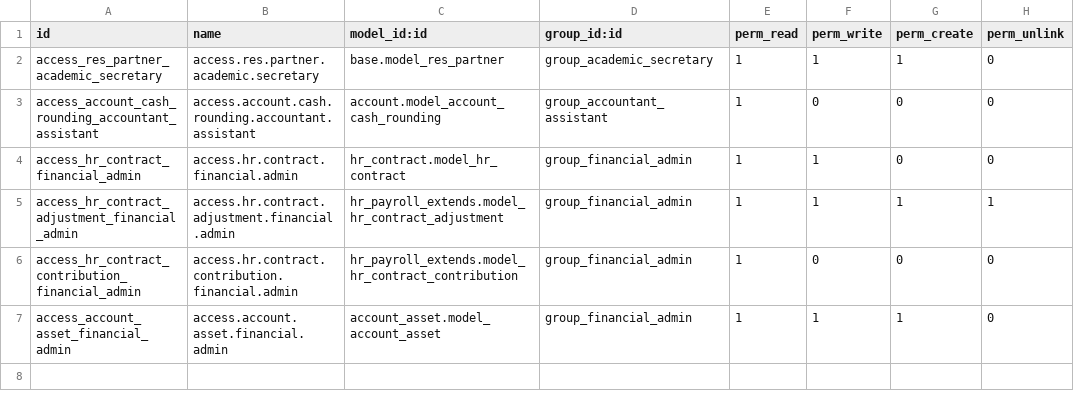
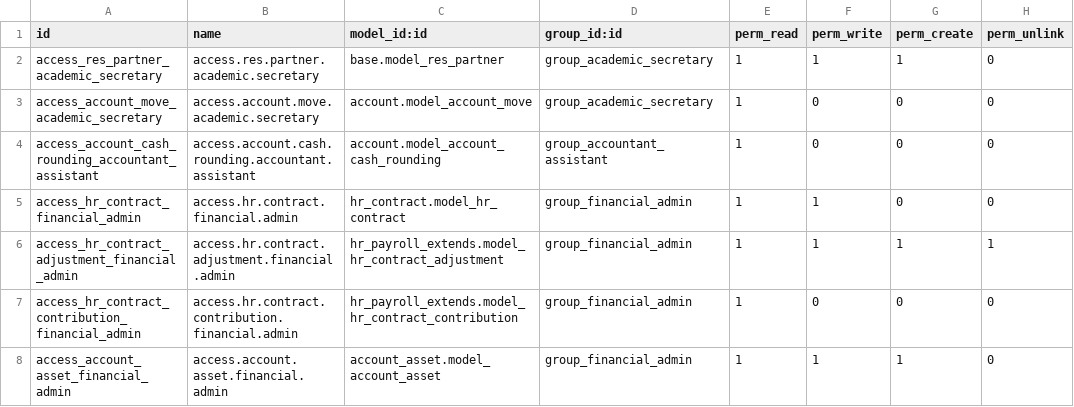
Before and after one commit to sgcalle/adventistas-hn, a CSV file: honduras_access/security/ir.model.access.csv, drawn as a sheet; the diff names each change by its address in the sheet, - before the commit and + after, or states it on an @@ line.

Commit message:
Fix academic secretary cannot create contact

```diff
--- a/honduras_access/security/ir.model.access.csv
+++ b/honduras_access/security/ir.model.access.csv
+row 3: access_account_move_academic_secretary | access.account.move.academic.secretary | account.model_account_move | group_academic_secretary | 1 | 0 | 0 | 0
```
Also changed, not shown: 1 other file.
